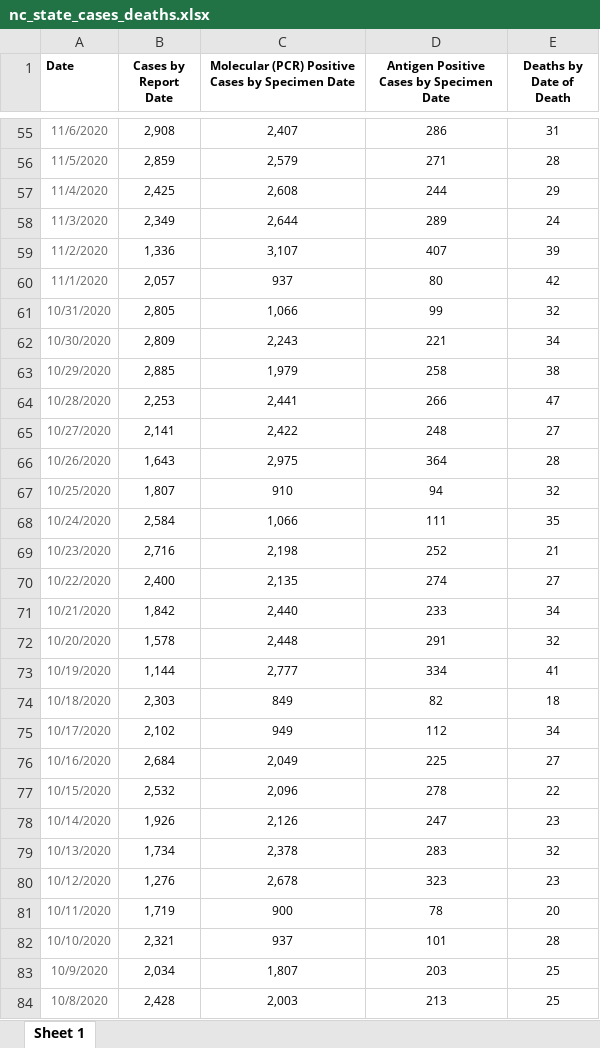
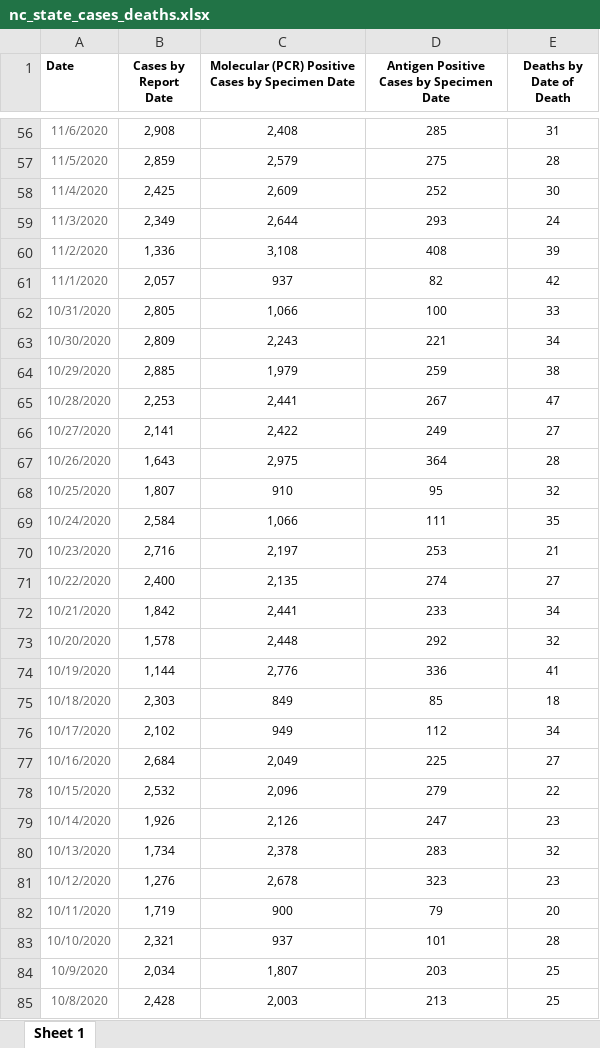
Before and after one commit to arorapankaj/tempRepo, an Excel workbook: nc_state_cases_deaths.xlsx, sheet Sheet 1, drawn as a sheet; only a part is shown, gaps mark what is left out; values as stored, in another font and other column widths than the file's, no borders; addresses are those after the commit; the diff covers the shown part only; the diff names each change by its address in the sheet, - before the commit and + after, or states it on an @@ line.

```diff
--- a/nc_state_cases_deaths.xlsx (sheet Sheet 1)
+++ b/nc_state_cases_deaths.xlsx (sheet Sheet 1)
-C56: 2,407
+C56: 2,408
-D56: 286
+D56: 285
-D57: 271
+D57: 275
-C58: 2,608
+C58: 2,609
-D58: 244
+D58: 252
-E58 (Deaths by Date of Death): 29
+E58 (Deaths by Date of Death): 30
-D59: 289
+D59: 293
-C60: 3,107
+C60: 3,108
-D60: 407
+D60: 408
-D61: 80
+D61: 82
-D62: 99
+D62: 100
-E62 (Deaths by Date of Death): 32
+E62 (Deaths by Date of Death): 33
-D64: 258
+D64: 259
-D65: 266
+D65: 267
-D66: 248
+D66: 249
-D68: 94
+D68: 95
-C70: 2,198
+C70: 2,197
-D70: 252
+D70: 253
-C72: 2,440
+C72: 2,441
-D73: 291
+D73: 292
-C74: 2,777
+C74: 2,776
-D74: 334
+D74: 336
-D75: 82
+D75: 85
-D78: 278
+D78: 279
-D82: 78
+D82: 79
```
Also changed, not shown: 1 added row and 119 edited cells elsewhere in this sheet, contra_costa_county_testing.xlsx, nc_state_tests.xlsx, 4 other files.
